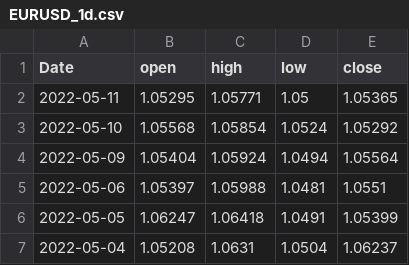
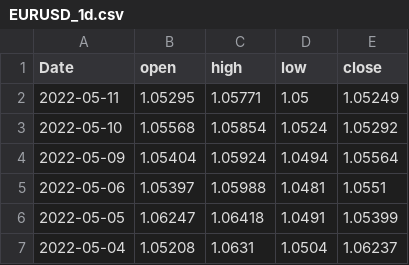
Before and after one commit to MagicMoleMM/FxIndicator, a CSV file: EURUSD_1d.csv, drawn as a sheet; only a part is shown.

```diff
--- a/EURUSD_1d.csv
+++ b/EURUSD_1d.csv
@@ -1,3 +1,3 @@
 Date,open,high,low,close
-2022-05-11,1.05295,1.05771,1.05,1.05365
+2022-05-11,1.05295,1.05771,1.05,1.05249
 2022-05-10,1.05568,1.05854,1.0524,1.05292
```
Also changed, not shown: EURUSD_1h.csv, 8 other files.
